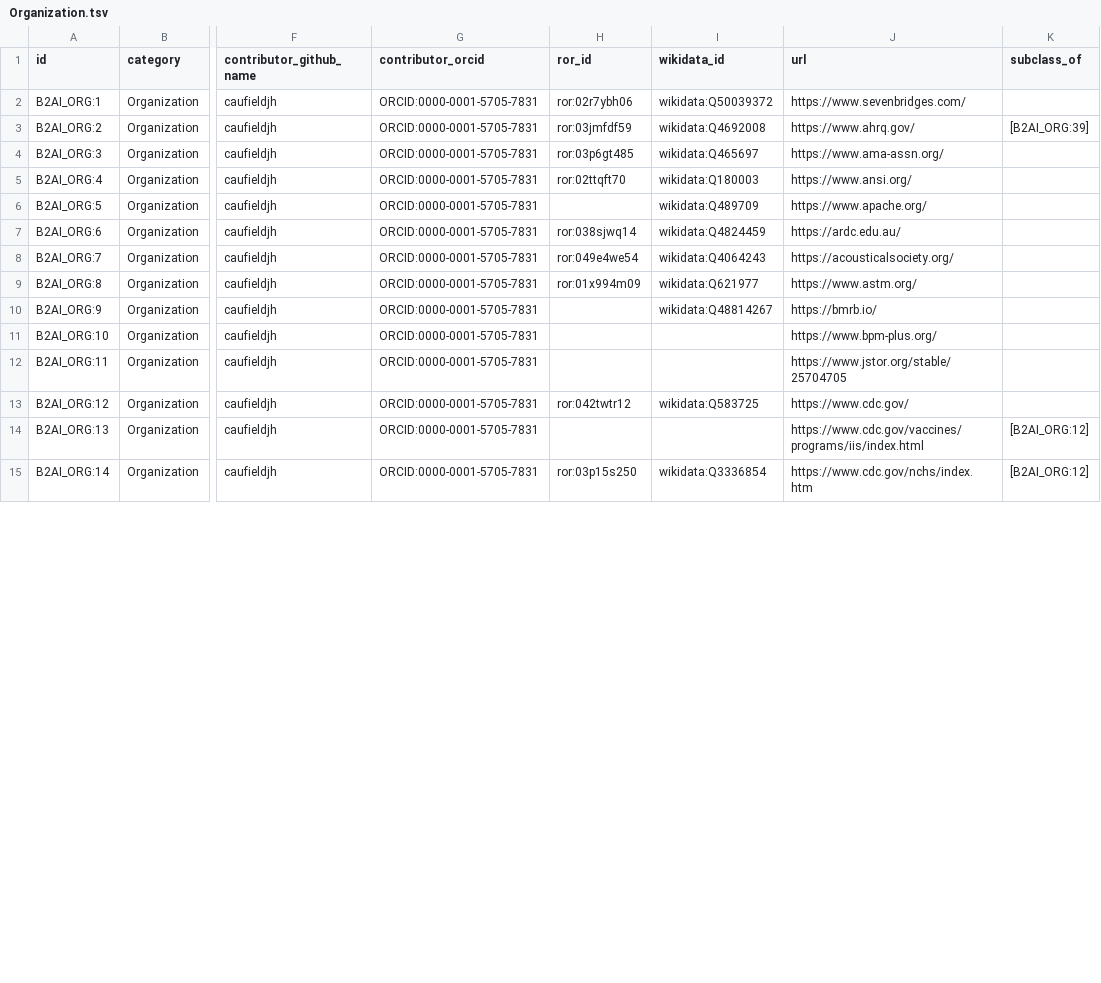
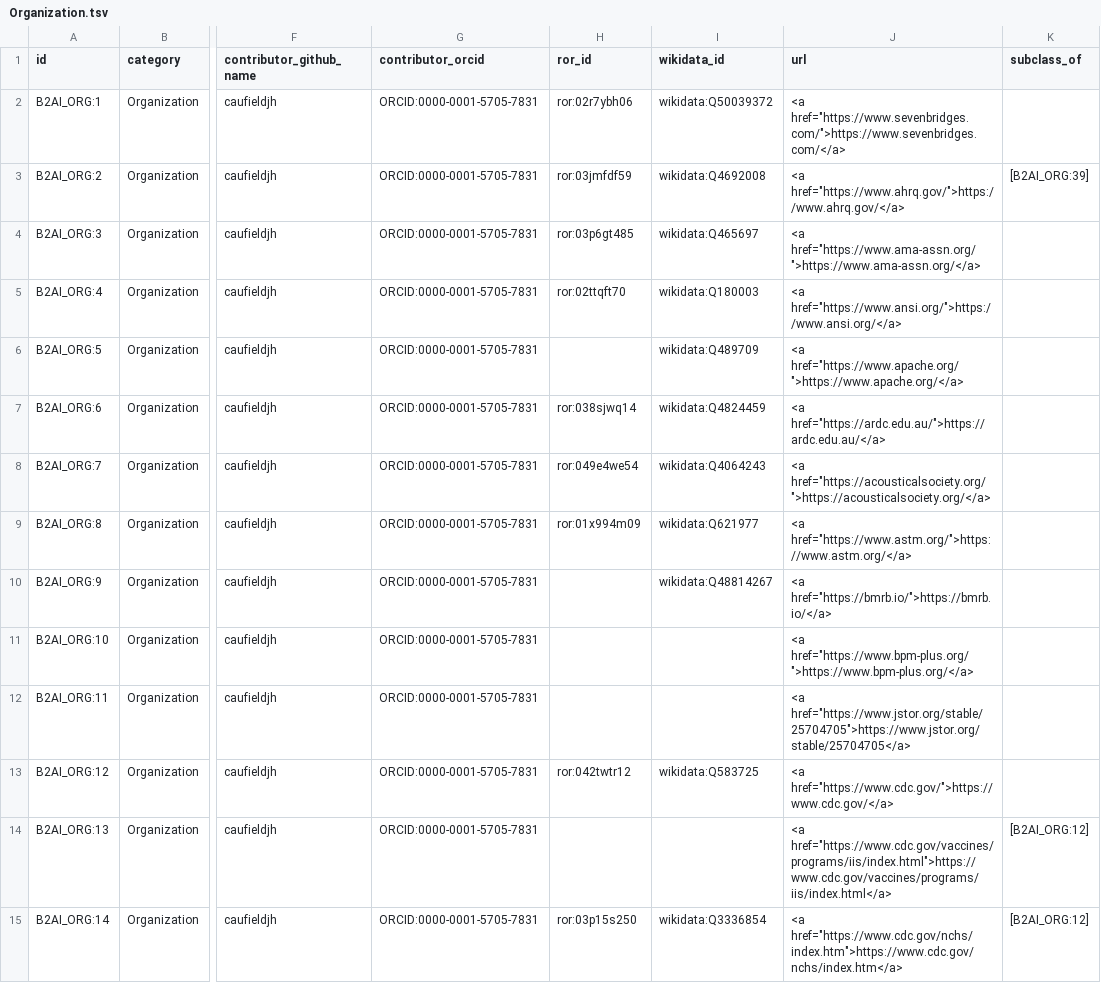
Before and after one commit to bridge2ai/b2ai-standards-registry, a TSV file: project/data/Organization.tsv, drawn as a sheet; only a part is shown, gaps mark what is left out; the diff covers the shown part only; the diff names each change by its address in the sheet, - before the commit and + after, or states it on an @@ line.

Commit message:
Include regex to make HTML links

```diff
--- a/project/data/Organization.tsv
+++ b/project/data/Organization.tsv
-J2 (url): https://www.sevenbridges.com/
+J2 (url): <a href="https://www.sevenbridges.com/">https://www.sevenbridges.com/</a>
-J3 (url): https://www.ahrq.gov/
+J3 (url): <a href="https://www.ahrq.gov/">https://www.ahrq.gov/</a>
-J4 (url): https://www.ama-assn.org/
+J4 (url): <a href="https://www.ama-assn.org/">https://www.ama-assn.org/</a>
-J5 (url): https://www.ansi.org/
+J5 (url): <a href="https://www.ansi.org/">https://www.ansi.org/</a>
-J6 (url): https://www.apache.org/
+J6 (url): <a href="https://www.apache.org/">https://www.apache.org/</a>
-J7 (url): https://ardc.edu.au/
+J7 (url): <a href="https://ardc.edu.au/">https://ardc.edu.au/</a>
-J8 (url): https://acousticalsociety.org/
+J8 (url): <a href="https://acousticalsociety.org/">https://acousticalsociety.org/</a>
-J9 (url): https://www.astm.org/
+J9 (url): <a href="https://www.astm.org/">https://www.astm.org/</a>
-J10 (url): https://bmrb.io/
+J10 (url): <a href="https://bmrb.io/">https://bmrb.io/</a>
-J11 (url): https://www.bpm-plus.org/
+J11 (url): <a href="https://www.bpm-plus.org/">https://www.bpm-plus.org/</a>
-J12 (url): https://www.jstor.org/stable/25704705
+J12 (url): <a href="https://www.jstor.org/stable/25704705">https://www.jstor.org/stable/25704705</a>
-J13 (url): https://www.cdc.gov/
+J13 (url): <a href="https://www.cdc.gov/">https://www.cdc.gov/</a>
-J14 (url): https://www.cdc.gov/vaccines/programs/iis/index.html
+J14 (url): <a href="https://www.cdc.gov/vaccines/programs/iis/index.html">https://www.cdc.gov/vaccines/programs/iis/index.html</a>
-J15 (url): https://www.cdc.gov/nchs/index.htm
+J15 (url): <a href="https://www.cdc.gov/nchs/index.htm">https://www.cdc.gov/nchs/index.htm</a>
```
Also changed, not shown: 90 edited cells elsewhere in this file, project/data/UseCase.tsv, 2 other files.
